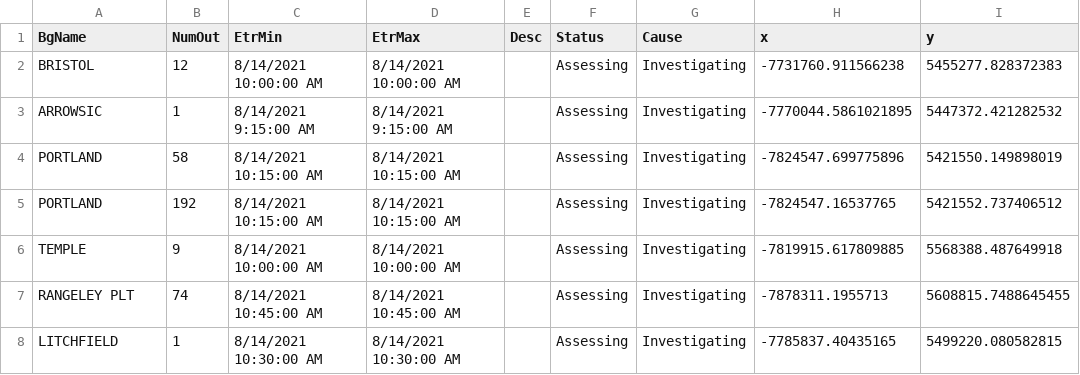
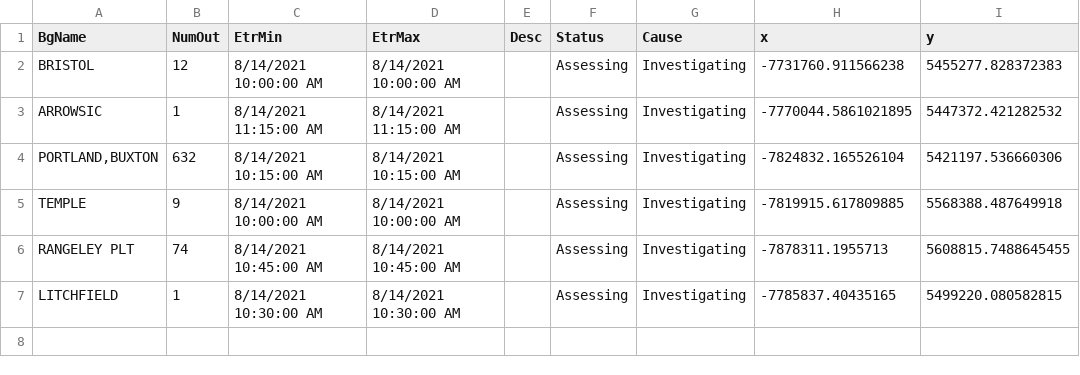
Before and after one commit to abkfenris/cmp-outages, a CSV file: cmp_outages.csv, drawn as a sheet.

```diff
--- a/cmp_outages.csv
+++ b/cmp_outages.csv
@@ -2,5 +2,4 @@ BgName,NumOut,EtrMin,EtrMax,Desc,Status,Cause,x,y
 BRISTOL,12,8/14/2021 10:00:00 AM,8/14/2021 10:00:00 AM,,Assessing,Investigating,-7731760.911566238,5455277.828372383
-ARROWSIC,1,8/14/2021 9:15:00 AM,8/14/2021 9:15:00 AM,,Assessing,Investigating,-7770044.5861021895,5447372.421282532
-PORTLAND,58,8/14/2021 10:15:00 AM,8/14/2021 10:15:00 AM,,Assessing,Investigating,-7824547.699775896,5421550.149898019
-PORTLAND,192,8/14/2021 10:15:00 AM,8/14/2021 10:15:00 AM,,Assessing,Investigating,-7824547.16537765,5421552.737406512
+ARROWSIC,1,8/14/2021 11:15:00 AM,8/14/2021 11:15:00 AM,,Assessing,Investigating,-7770044.5861021895,5447372.421282532
+"PORTLAND,BUXTON",632,8/14/2021 10:15:00 AM,8/14/2021 10:15:00 AM,,Assessing,Investigating,-7824832.165526104,5421197.536660306
 TEMPLE,9,8/14/2021 10:00:00 AM,8/14/2021 10:00:00 AM,,Assessing,Investigating,-7819915.617809885,5568388.487649918
```
